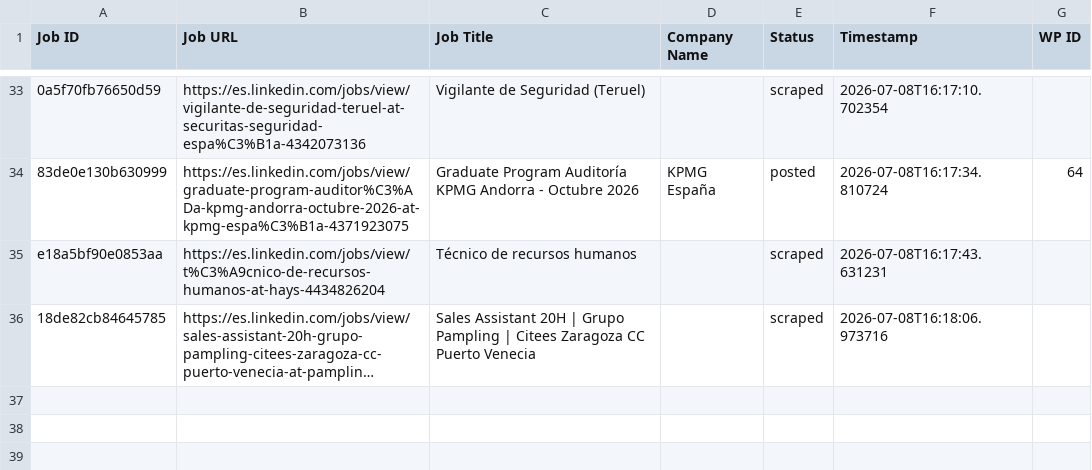
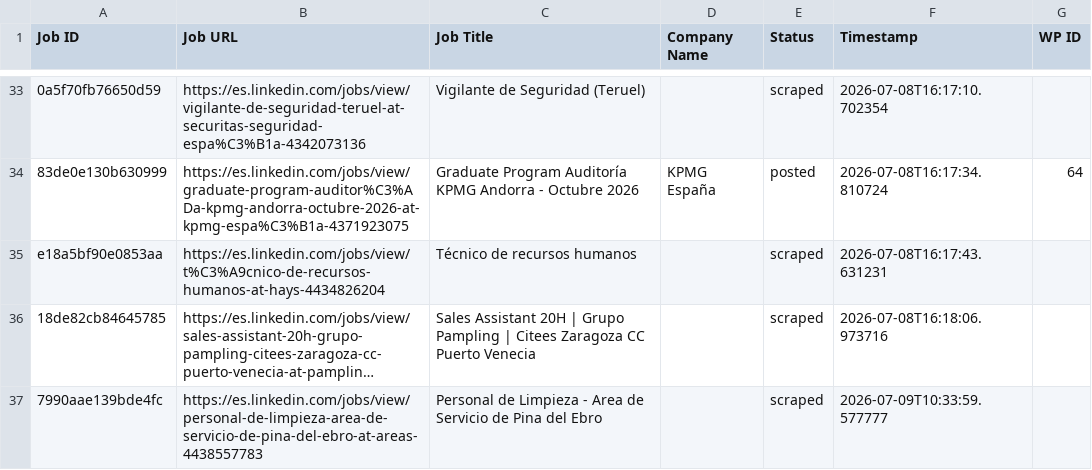
Before and after one commit to innovationinc2000/ad, a CSV file: processed_jobs.csv, drawn as a sheet; only a part is shown, gaps mark what is left out; long unchanged cells end in …; the diff names each change by its address in the sheet, - before the commit and + after, or states it on an @@ line.

```diff
--- a/processed_jobs.csv
+++ b/processed_jobs.csv
+row 37: 7990aae139bde4fc | https://es.linkedin.com/jobs/view/personal-de-limpieza-area-de-servicio-de-pina-del-ebro-at-areas-4438557783 | Personal de Limpieza - Area de Servicio de Pina del Ebro |  | scraped | 2026-07-09T10:33:59.577777
```
